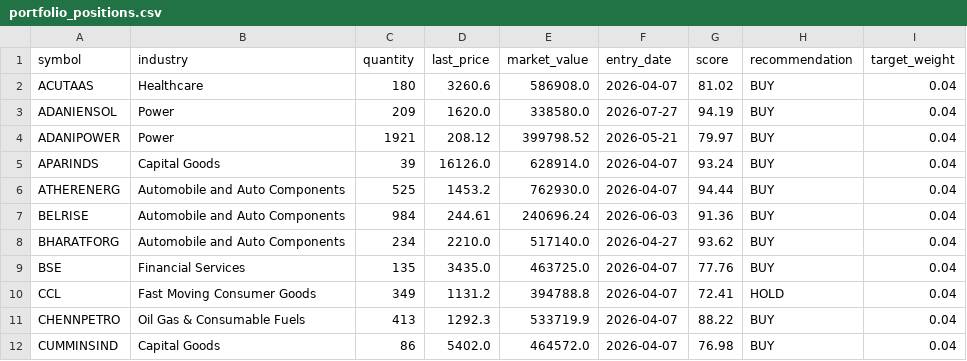
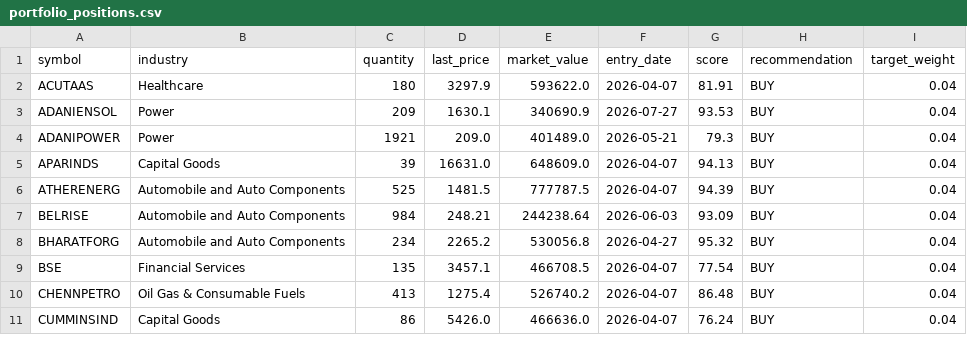
Before and after one commit to Vidyasagar29/equity-portfolio, a CSV file: data/portfolio_positions.csv, drawn as a sheet; only a part is shown; the diff covers the shown part only.

```diff
--- a/data/portfolio_positions.csv
+++ b/data/portfolio_positions.csv
@@ -1,12 +1,11 @@
 symbol,industry,quantity,last_price,market_value,entry_date,score,recommendation,target_weight
-ACUTAAS,Healthcare,180,3260.6,586908.0,2026-04-07,81.02,BUY,0.04
-ADANIENSOL,Power,209,1620.0,338580.0,2026-07-27,94.19,BUY,0.04
-ADANIPOWER,Power,1921,208.12,399798.52,2026-05-21,79.97,BUY,0.04
-APARINDS,Capital Goods,39,16126.0,628914.0,2026-04-07,93.24,BUY,0.04
-ATHERENERG,Automobile and Auto Components,525,1453.2,762930.0,2026-04-07,94.44,BUY,0.04
-BELRISE,Automobile and Auto Components,984,244.61,240696.24,2026-06-03,91.36,BUY,0.04
-BHARATFORG,Automobile and Auto Components,234,2210.0,517140.0,2026-04-27,93.62,BUY,0.04
-BSE,Financial Services,135,3435.0,463725.0,2026-04-07,77.76,BUY,0.04
-CCL,Fast Moving Consumer Goods,349,1131.2,394788.8,2026-04-07,72.41,HOLD,0.04
-CHENNPETRO,Oil Gas & Consumable Fuels,413,1292.3,533719.9,2026-04-07,88.22,BUY,0.04
-CUMMINSIND,Capital Goods,86,5402.0,464572.0,2026-04-07,76.98,BUY,0.04
+ACUTAAS,Healthcare,180,3297.9,593622.0,2026-04-07,81.91,BUY,0.04
+ADANIENSOL,Power,209,1630.1,340690.9,2026-07-27,93.53,BUY,0.04
+ADANIPOWER,Power,1921,209.0,401489.0,2026-05-21,79.3,BUY,0.04
+APARINDS,Capital Goods,39,16631.0,648609.0,2026-04-07,94.13,BUY,0.04
+ATHERENERG,Automobile and Auto Components,525,1481.5,777787.5,2026-04-07,94.39,BUY,0.04
+BELRISE,Automobile and Auto Components,984,248.21,244238.64,2026-06-03,93.09,BUY,0.04
+BHARATFORG,Automobile and Auto Components,234,2265.2,530056.8,2026-04-27,95.32,BUY,0.04
+BSE,Financial Services,135,3457.1,466708.5,2026-04-07,77.54,BUY,0.04
+CHENNPETRO,Oil Gas & Consumable Fuels,413,1275.4,526740.2,2026-04-07,86.48,BUY,0.04
+CUMMINSIND,Capital Goods,86,5426.0,466636.0,2026-04-07,76.24,BUY,0.04
```
Also changed, not shown: 1 added row and 43 edited cells elsewhere in this file, data/latest_rankings.csv, data/portfolio_nav.csv, 9 other files.
